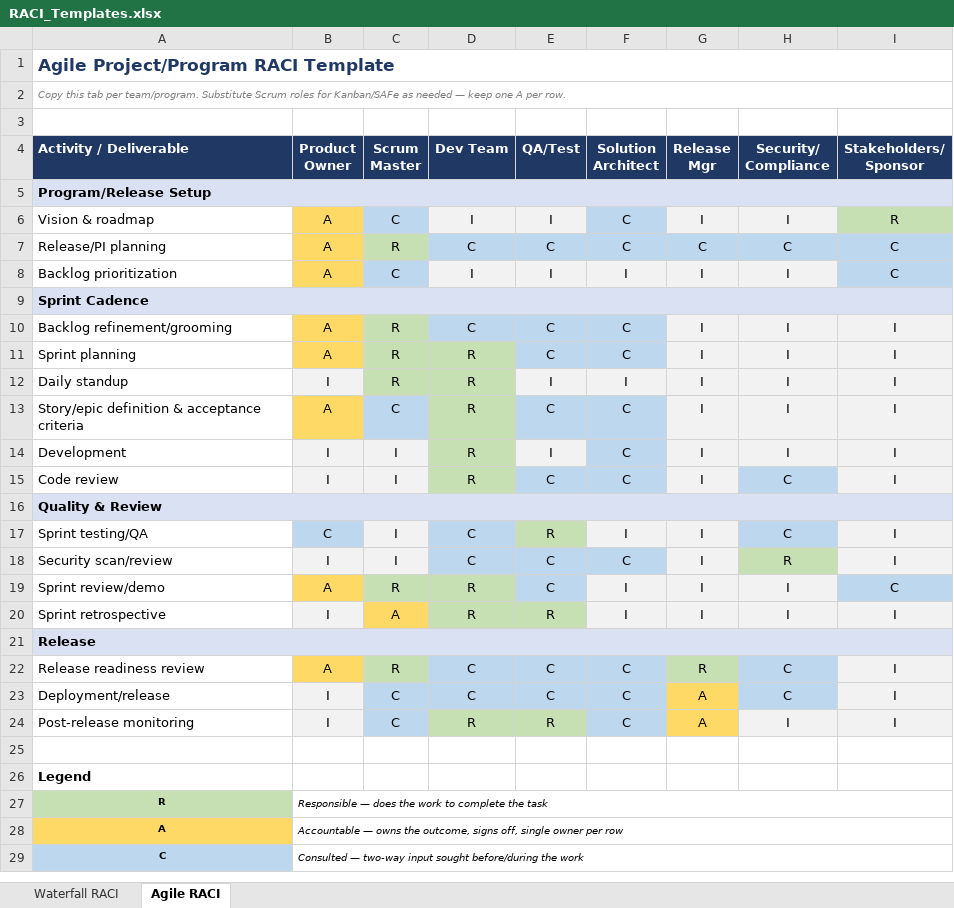
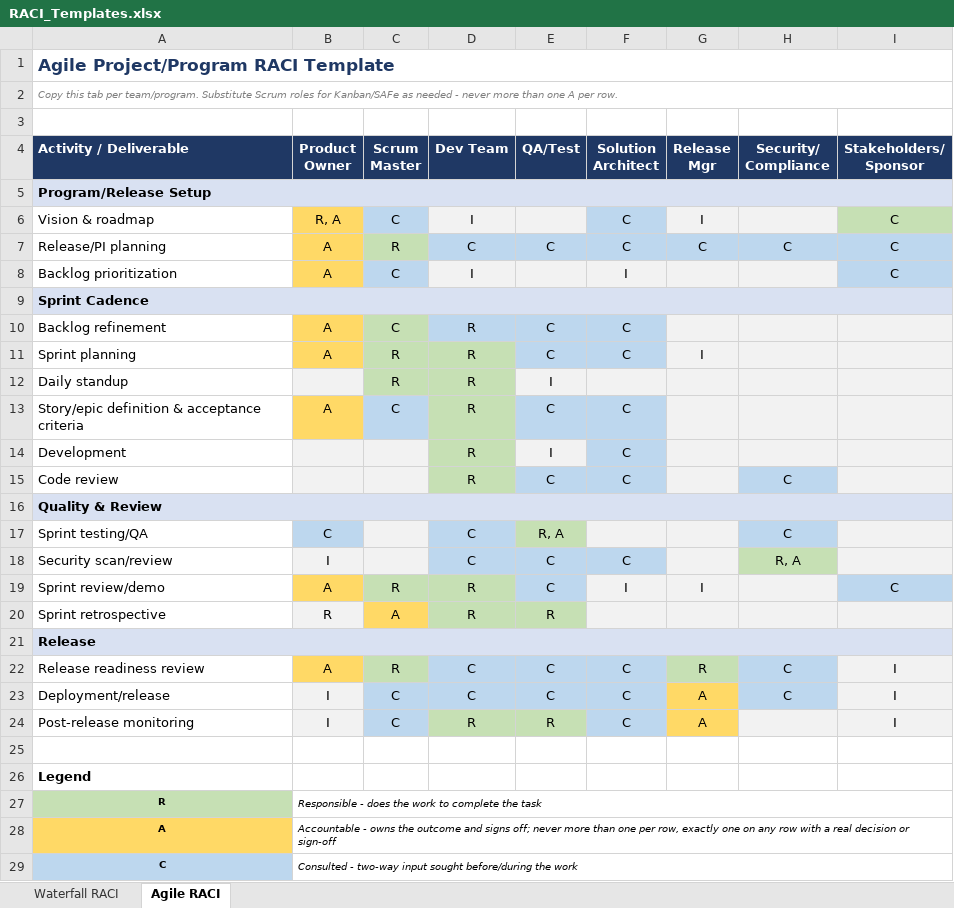
Before and after one commit to ChefPlex/tpm-templates, an Excel workbook: RACI_Templates.xlsx, sheet Agile RACI, drawn as a sheet; only a part is shown; values as stored, in another font and other column widths than the file's, no borders; removed rows and columns are numbered as before the commit, all else as after; the diff covers the shown part only; the diff names each change by its address in the sheet, - before the commit and + after, or states it on an @@ line.

```diff
--- a/RACI_Templates.xlsx (sheet Agile RACI)
+++ b/RACI_Templates.xlsx (sheet Agile RACI)
-A2 (Activity / Deliverable): …as needed — keep one A…
+A2 (Activity / Deliverable): …as needed - never more than one A…
-B6 (Product Owner): A
+B6 (Product Owner): R, A
-E6 (QA/Test): I
+E6 (QA/Test): (empty)
-H6 (Security/ Compliance): I
+H6 (Security/ Compliance): (empty)
-I6 (Stakeholders/ Sponsor): R
+I6 (Stakeholders/ Sponsor): C
-E8 (QA/Test): I
+E8 (QA/Test): (empty)
-G8 (Release Mgr): I
+G8 (Release Mgr): (empty)
-H8 (Security/ Compliance): I
+H8 (Security/ Compliance): (empty)
-row 10: Backlog refinement/grooming | A | R | C | C | C | I | I | I
+row 10: Backlog refinement | A | C | R | C | C
-H11:H14 (Security/ Compliance): I
+H11:H14 (Security/ Compliance): (empty)
-I11:I15 (Stakeholders/ Sponsor): I
+I11:I15 (Stakeholders/ Sponsor): (empty)
-B12 (Product Owner): I
+B12 (Product Owner): (empty)
-F12 (Solution Architect): I
+F12 (Solution Architect): (empty)
-G12:G15 (Release Mgr): I
+G12:G15 (Release Mgr): (empty)
-B14:B15 (Product Owner): I
+B14:B15 (Product Owner): (empty)
-C14:C15 (Scrum Master): I
+C14:C15 (Scrum Master): (empty)
-C17:C18 (Scrum Master): I
+C17:C18 (Scrum Master): (empty)
-E17 (QA/Test): R
+E17 (QA/Test): R, A
-F17 (Solution Architect): I
+F17 (Solution Architect): (empty)
-G17:G18 (Release Mgr): I
+G17:G18 (Release Mgr): (empty)
-I17:I18 (Stakeholders/ Sponsor): I
+I17:I18 (Stakeholders/ Sponsor): (empty)
-H18 (Security/ Compliance): R
+H18 (Security/ Compliance): R, A
-H19:H20 (Security/ Compliance): I
+H19:H20 (Security/ Compliance): (empty)
-B20 (Product Owner): I
+B20 (Product Owner): R
-F20 (Solution Architect): I
+F20 (Solution Architect): (empty)
-G20 (Release Mgr): I
+G20 (Release Mgr): (empty)
-I20 (Stakeholders/ Sponsor): I
+I20 (Stakeholders/ Sponsor): (empty)
-H24 (Security/ Compliance): I
+H24 (Security/ Compliance): (empty)
-B27 (Product Owner): Responsible — does the…
+B27 (Product Owner): Responsible - does the…
-B28 (Product Owner): Accountable — owns the outcome, signs off, single owner per row
+B28 (Product Owner): Accountable - owns the outcome and signs off; never more than one per row, exactly one on any row with a real decision or sign-off
-B29 (Product Owner): Consulted — two-way input…
+B29 (Product Owner): Consulted - two-way input…
```
Also changed, not shown: 4 edited cells elsewhere in this sheet, sheet Waterfall RACI, 5 other files.
